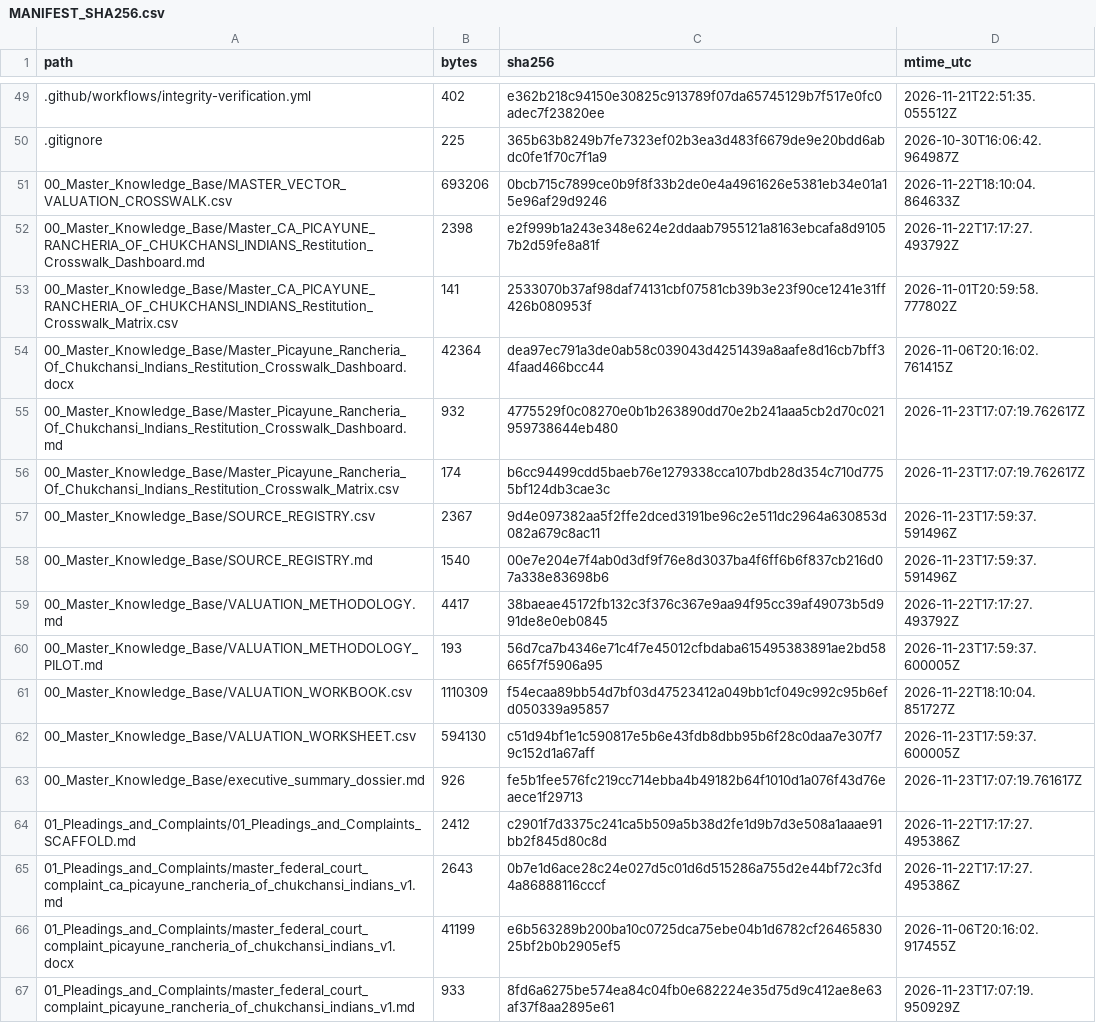
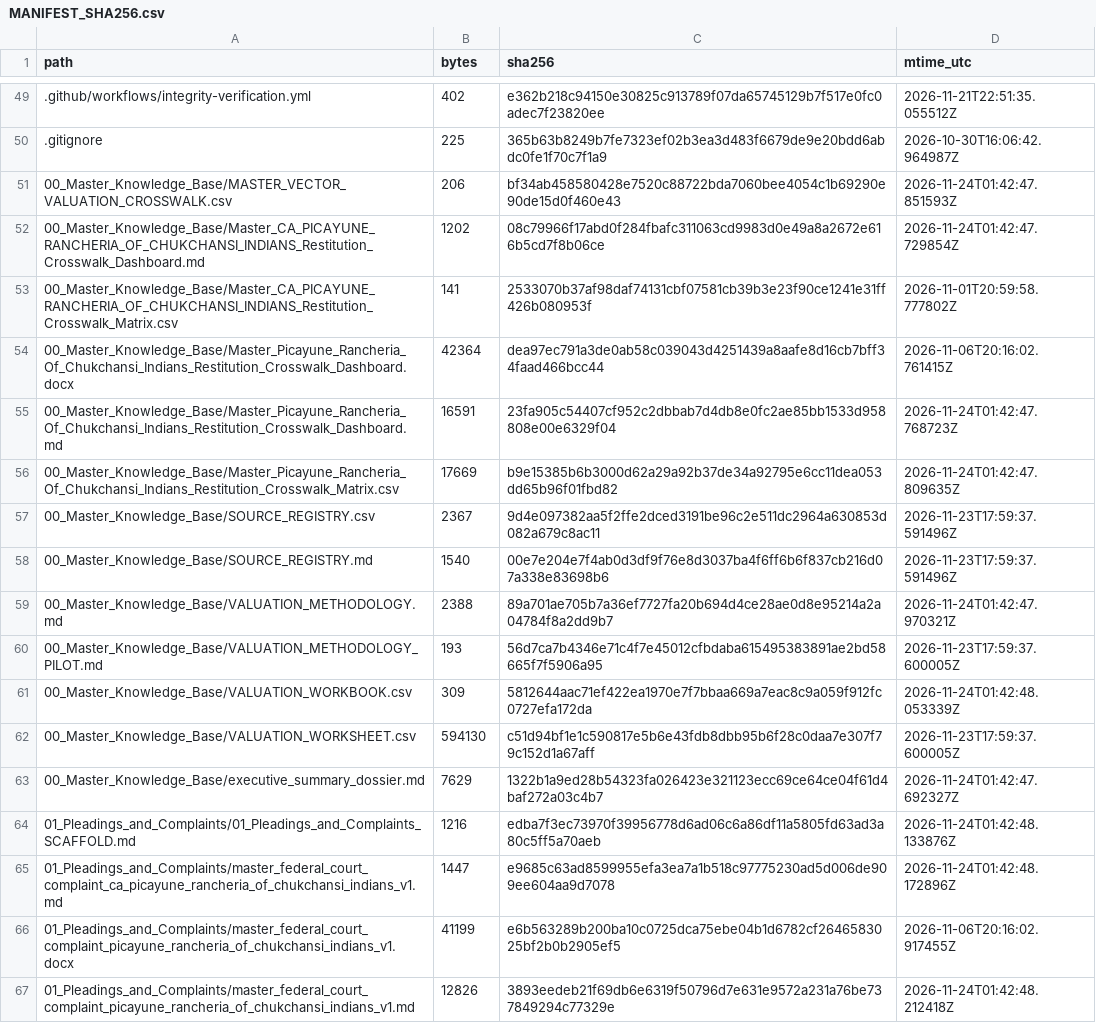
Before and after one commit to GlobalRestitutionAlliance/turtle-island-us-ca-picayune-rancheria-of-chukchansi-indians-master-litigation, a CSV file: 99_Archives_and_Manifests/MANIFEST_SHA256.csv, drawn as a sheet; only a part is shown, gaps mark what is left out; the diff covers the shown part only.

```diff
--- a/99_Archives_and_Manifests/MANIFEST_SHA256.csv
+++ b/99_Archives_and_Manifests/MANIFEST_SHA256.csv
@@ -50,18 +50,18 @@ path,bytes,sha256,mtime_utc
 .gitignore,225,365b63b8249b7fe7323ef02b3ea3d483f6679de9e20bdd6abdc0fe1f70c7f1a9,2026-10-30T16:06:42.964987Z
-00_Master_Knowledge_Base/MASTER_VECTOR_VALUATION_CROSSWALK.csv,693206,0bcb715c7899ce0b9f8f33b2de0e4a4961626e5381eb34e01a15e96af29d9246,2026-11-22T18:10:04.864633Z
-00_Master_Knowledge_Base/Master_CA_PICAYUNE_RANCHERIA_OF_CHUKCHANSI_INDIANS_Restitution_Crosswalk_Dashboard.md,2398,e2f999b1a243e348e624e2ddaab7955121a8163ebcafa8d91057b2d59fe8a81f,2026-11-22T17:17:27.493792Z
+00_Master_Knowledge_Base/MASTER_VECTOR_VALUATION_CROSSWALK.csv,206,bf34ab458580428e7520c88722bda7060bee4054c1b69290e90de15d0f460e43,2026-11-24T01:42:47.851593Z
+00_Master_Knowledge_Base/Master_CA_PICAYUNE_RANCHERIA_OF_CHUKCHANSI_INDIANS_Restitution_Crosswalk_Dashboard.md,1202,08c79966f17abd0f284fbafc311063cd9983d0e49a8a2672e616b5cd7f8b06ce,2026-11-24T01:42:47.729854Z
 00_Master_Knowledge_Base/Master_CA_PICAYUNE_RANCHERIA_OF_CHUKCHANSI_INDIANS_Restitution_Crosswalk_Matrix.csv,141,2533070b37af98daf74131cbf07581cb39b3e23f90ce1241e31ff426b080953f,2026-11-01T20:59:58.777802Z
 00_Master_Knowledge_Base/Master_Picayune_Rancheria_Of_Chukchansi_Indians_Restitution_Crosswalk_Dashboard.docx,42364,dea97ec791a3de0ab58c039043d4251439a8aafe8d16cb7bff34faad466bcc44,2026-11-06T20:16:02.761415Z
-00_Master_Knowledge_Base/Master_Picayune_Rancheria_Of_Chukchansi_Indians_Restitution_Crosswalk_Dashboard.md,932,4775529f0c08270e0b1b263890dd70e2b241aaa5cb2d70c021959738644eb480,2026-11-23T17:07:19.762617Z
-00_Master_Knowledge_Base/Master_Picayune_Rancheria_Of_Chukchansi_Indians_Restitution_Crosswalk_Matrix.csv,174,b6cc94499cdd5baeb76e1279338cca107bdb28d354c710d7755bf124db3cae3c,2026-11-23T17:07:19.762617Z
+00_Master_Knowledge_Base/Master_Picayune_Rancheria_Of_Chukchansi_Indians_Restitution_Crosswalk_Dashboard.md,16591,23fa905c54407cf952c2dbbab7d4db8e0fc2ae85bb1533d958808e00e6329f04,2026-11-24T01:42:47.768723Z
+00_Master_Knowledge_Base/Master_Picayune_Rancheria_Of_Chukchansi_Indians_Restitution_Crosswalk_Matrix.csv,17669,b9e15385b6b3000d62a29a92b37de34a92795e6cc11dea053dd65b96f01fbd82,2026-11-24T01:42:47.809635Z
 00_Master_Knowledge_Base/SOURCE_REGISTRY.csv,2367,9d4e097382aa5f2ffe2dced3191be96c2e511dc2964a630853d082a679c8ac11,2026-11-23T17:59:37.591496Z
 00_Master_Knowledge_Base/SOURCE_REGISTRY.md,1540,00e7e204e7f4ab0d3df9f76e8d3037ba4f6ff6b6f837cb216d07a338e83698b6,2026-11-23T17:59:37.591496Z
-00_Master_Knowledge_Base/VALUATION_METHODOLOGY.md,4417,38baeae45172fb132c3f376c367e9aa94f95cc39af49073b5d991de8e0eb0845,2026-11-22T17:17:27.493792Z
+00_Master_Knowledge_Base/VALUATION_METHODOLOGY.md,2388,89a701ae705b7a36ef7727fa20b694d4ce28ae0d8e95214a2a04784f8a2dd9b7,2026-11-24T01:42:47.970321Z
 00_Master_Knowledge_Base/VALUATION_METHODOLOGY_PILOT.md,193,56d7ca7b4346e71c4f7e45012cfbdaba615495383891ae2bd58665f7f5906a95,2026-11-23T17:59:37.600005Z
-00_Master_Knowledge_Base/VALUATION_WORKBOOK.csv,1110309,f54ecaa89bb54d7bf03d47523412a049bb1cf049c992c95b6efd050339a95857,2026-11-22T18:10:04.851727Z
+00_Master_Knowledge_Base/VALUATION_WORKBOOK.csv,309,5812644aac71ef422ea1970e7f7bbaa669a7eac8c9a059f912fc0727efa172da,2026-11-24T01:42:48.053339Z
 00_Master_Knowledge_Base/VALUATION_WORKSHEET.csv,594130,c51d94bf1e1c590817e5b6e43fdb8dbb95b6f28c0daa7e307f79c152d1a67aff,2026-11-23T17:59:37.600005Z
-00_Master_Knowledge_Base/executive_summary_dossier.md,926,fe5b1fee576fc219cc714ebba4b49182b64f1010d1a076f43d76eaece1f29713,2026-11-23T17:07:19.761617Z
-01_Pleadings_and_Complaints/01_Pleadings_and_Complaints_SCAFFOLD.md,2412,c2901f7d3375c241ca5b509a5b38d2fe1d9b7d3e508a1aaae91bb2f845d80c8d,2026-11-22T17:17:27.495386Z
-01_Pleadings_and_Complaints/master_federal_court_complaint_ca_picayune_rancheria_of_chukchansi_indians_v1.md,2643,0b7e1d6ace28c24e027d5c01d6d515286a755d2e44bf72c3fd4a86888116cccf,2026-11-22T17:17:27.495386Z
+00_Master_Knowledge_Base/executive_summary_dossier.md,7629,1322b1a9ed28b54323fa026423e321123ecc69ce64ce04f61d4baf272a03c4b7,2026-11-24T01:42:47.692327Z
+01_Pleadings_and_Complaints/01_Pleadings_and_Complaints_SCAFFOLD.md,1216,edba7f3ec73970f39956778d6ad06c6a86df11a5805fd63ad3a80c5ff5a70aeb,2026-11-24T01:42:48.133876Z
+01_Pleadings_and_Complaints/master_federal_court_complaint_ca_picayune_rancheria_of_chukchansi_indians_v1.md,1447,e9685c63ad8599955efa3ea7a1b518c97775230ad5d006de909ee604aa9d7078,2026-11-24T01:42:48.172896Z
 01_Pleadings_and_Complaints/master_federal_court_complaint_picayune_rancheria_of_chukchansi_indians_v1.docx,41199,e6b563289b200ba10c0725dca75ebe04b1d6782cf2646583025bf2b0b2905ef5,2026-11-06T20:16:02.917455Z
-01_Pleadings_and_Complaints/master_federal_court_complaint_picayune_rancheria_of_chukchansi_indians_v1.md,933,8fd6a6275be574ea84c04fb0e682224e35d75d9c412ae8e63af37f8aa2895e61,2026-11-23T17:07:19.950929Z
+01_Pleadings_and_Complaints/master_federal_court_complaint_picayune_rancheria_of_chukchansi_indians_v1.md,12826,3893eedeb21f69db6e6319f50796d7e631e9572a231a76be737849294c77329e,2026-11-24T01:42:48.212418Z
```
Also changed, not shown: 80 edited cells elsewhere in this file, 37 other files.
